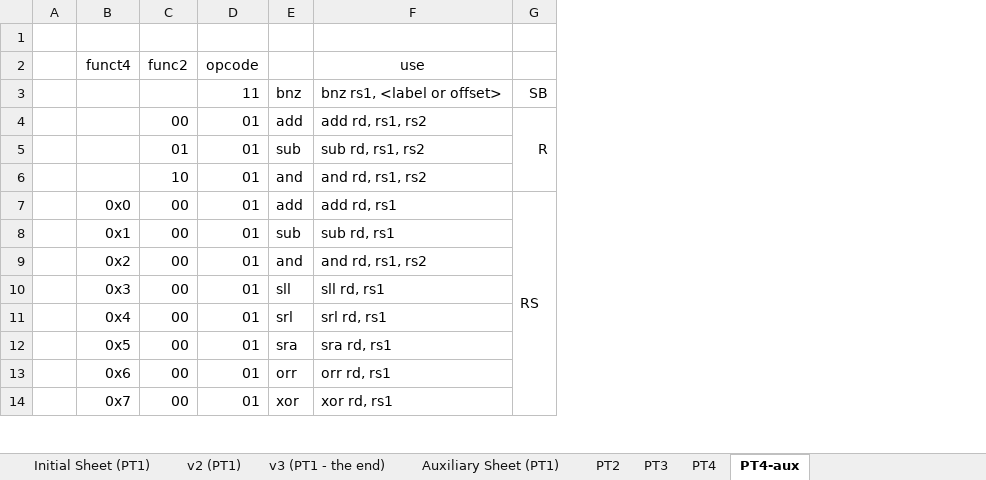
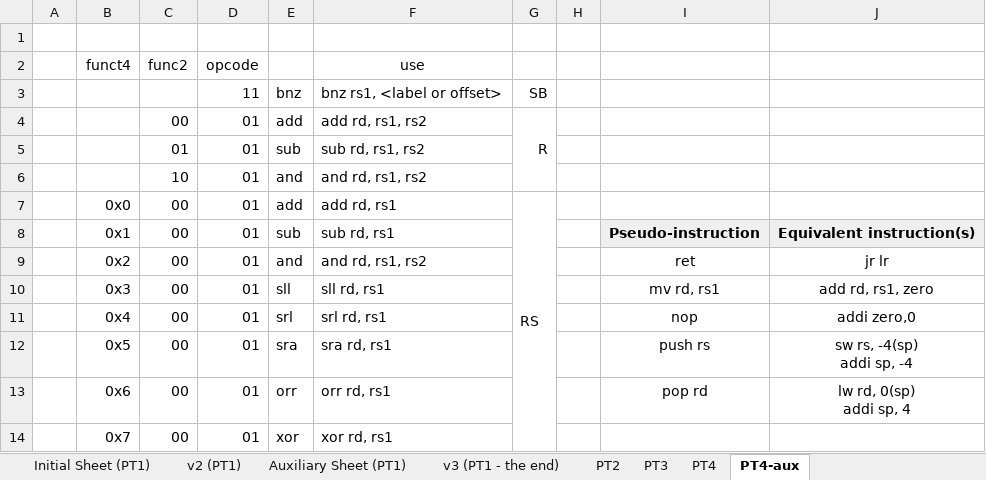
Before and after one commit to alafSantos/SE201_PR1, an Excel workbook: SE201 - Project 1.xlsx, sheet PT4-aux, drawn as a sheet; only a part is shown; values as stored, in another font and other column widths than the file's, no borders; charts and pictures not drawn; ↵ is a line break in a cell; the diff names each change by its address in the sheet, - before the commit and + after, or states it on an @@ line.

```diff
--- a/SE201 - Project 1.xlsx (sheet PT4-aux)
+++ b/SE201 - Project 1.xlsx (sheet PT4-aux)
@@ sheet tab order changed: Initial Sheet (PT1) | v2 (PT1) | Auxiliary Sheet (PT1) | v3 (PT1 - the end) | PT2 | PT3 | PT4 | PT4-aux @@
+column H, empty
+column I, rows 8-13: Pseudo-instruction | ret | mv rd, rs1 | nop | push rs | pop rd
+column J, rows 8-13: Equivalent instruction(s) | jr lr | add rd, rs1, zero | addi zero,0 | sw rs, -4(sp) ↵ addi sp, -4 | lw rd, 0(sp) ↵ addi sp, 4
```
Also changed, not shown: sheet PT4, sheet PT2.
